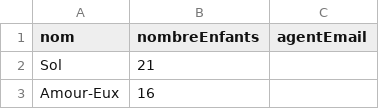
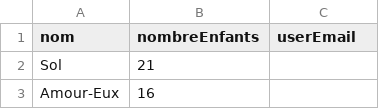
Before and after one commit to SocialGouv/enfants-du-spectacle, a CSV file: prisma/seeds/projets.csv, drawn as a sheet; only a part is shown.

Commit message:
feat: change projet agent

```diff
--- a/prisma/seeds/projets.csv
+++ b/prisma/seeds/projets.csv
@@ -1,2 +1,2 @@
-nom,nombreEnfants,agentEmail
+nom,nombreEnfants,userEmail
 Sol,21,
```
Also changed, not shown: 10 other files.
